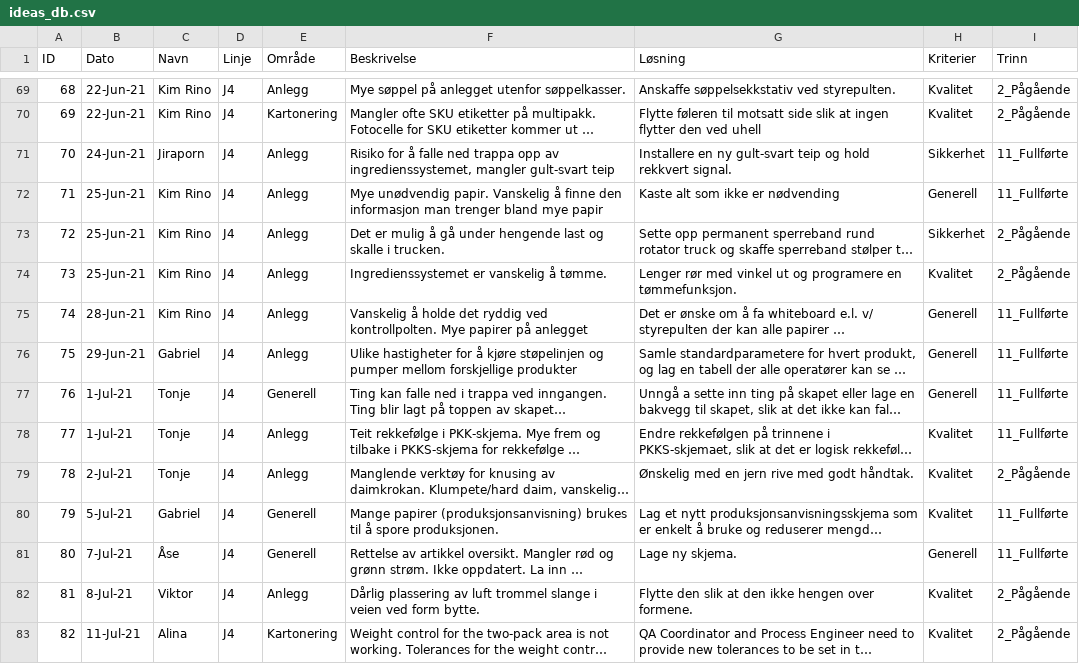
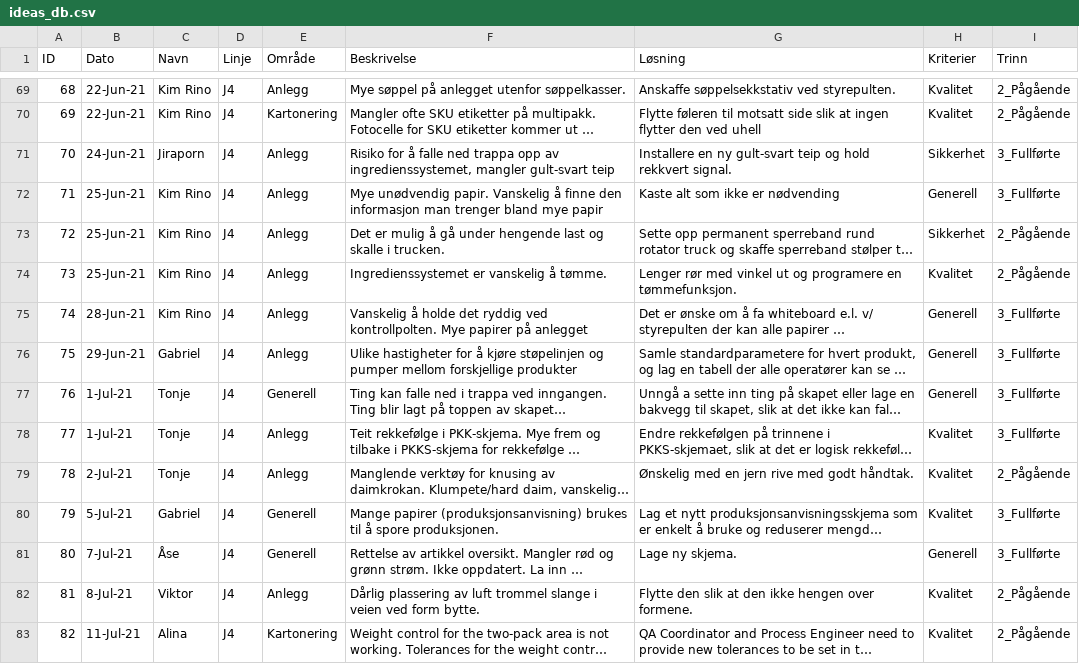
Before and after one commit to gabrielborja/python_apps, a CSV file: Ideas_dashboard_app/ideas_db.csv, drawn as a sheet; only a part is shown, gaps mark what is left out; long unchanged cells end in …; the diff covers the shown part only; the diff names each change by its address in the sheet, - before the commit and + after, or states it on an @@ line.

```diff
--- a/Ideas_dashboard_app/ideas_db.csv
+++ b/Ideas_dashboard_app/ideas_db.csv
-I71:I72 (Trinn): 11_Fullførte
+I71:I72 (Trinn): 3_Fullførte
-I75:I78 (Trinn): 11_Fullførte
+I75:I78 (Trinn): 3_Fullførte
-I80:I81 (Trinn): 11_Fullførte
+I80:I81 (Trinn): 3_Fullførte
```
Also changed, not shown: 1 added row and 14 edited cells elsewhere in this file, 2 other files.
